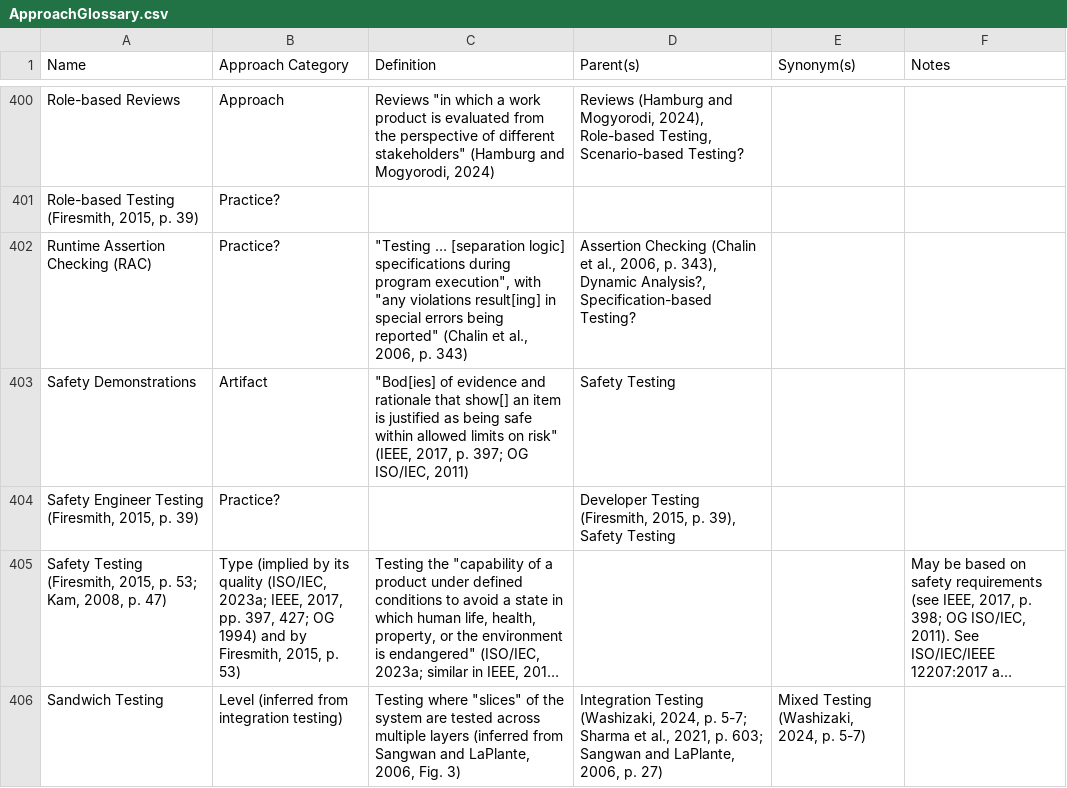
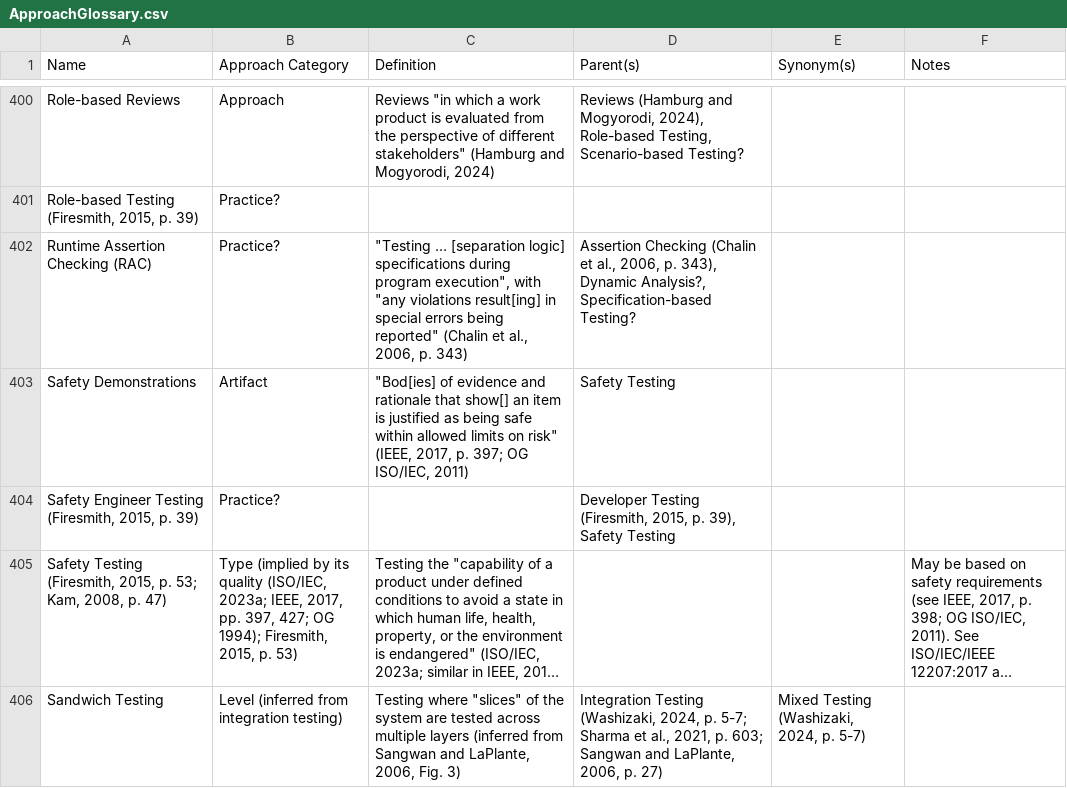
Before and after one commit to samm82/TestingTesting, a CSV file: ApproachGlossary.csv, drawn as a sheet; only a part is shown, gaps mark what is left out; long unchanged cells end in …; the diff covers the shown part only; the diff names each change by its address in the sheet, - before the commit and + after, or states it on an @@ line.

Commit message:
Reduce 'cleverness' by not 'pulling out' adjectives from nouns; #98
Improve consistency in reference; mainly, 'implied by quality and by Firesmith'

```diff
--- a/ApproachGlossary.csv
+++ b/ApproachGlossary.csv
-B405 (Approach Category): …427; OG 1994) and by Firesmith, 2015,…
+B405 (Approach Category): …427; OG 1994); Firesmith, 2015,…
```
Also changed, not shown: 13 edited cells elsewhere in this file, 8 other files.
